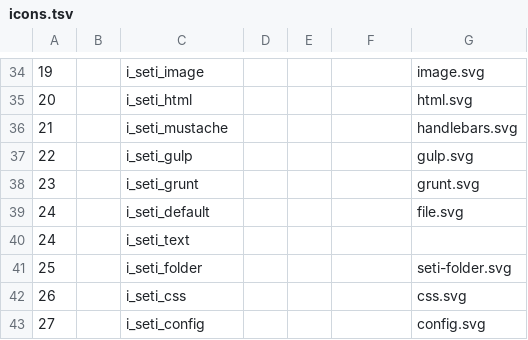
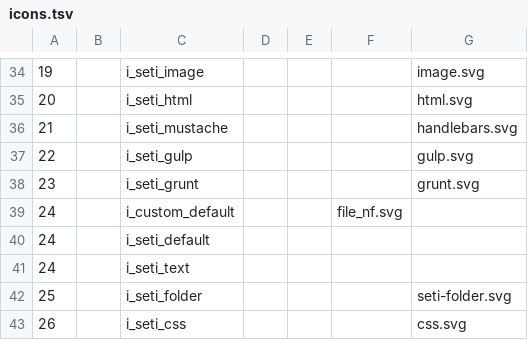
Before and after one commit to LNKLEO/NERD, a TSV file: src/svgs/icons.tsv, drawn as a sheet; only a part is shown, gaps mark what is left out; the shorter side is filled out with more unchanged rows.

Commit message:
Clean up icon doubles
Some icons are now existing twice.

* Their crystal icon looks wrong (rotationwise), compare with https://github.com/crystal-lang/crystal
* Their C logo misses the standard's hex shape
* Their C++ logo misses the standard's hex shape
* Their Elixir icons has a dent in the reflextion?
* Their Elm icon is colored
* Their Git Folder is not a folder
* Their Kotlin icon is colored
* Their Puppet icon is more correct
* Their Pursescript icon is identical
* Their Windows icon is more modern

That means:

* Do not include their crystal, elixir, elm, kotlin, purescript
* Do not include our puppet, windows
* Keeping both c, c++, git-folder

[note]
Keeping their old files around with changed suffix to find this commit
in the future on updates.

Reuse old icons that were labeled as 'seti' but have been vanished as
new custom types with appropriate file naming.

And remove 'red' versions of icons. We have a black and white font...

Signed-off-by: Fini Jastrow <ulf.fini.jastrow@desy.de>

```diff
--- a/src/svgs/icons.tsv
+++ b/src/svgs/icons.tsv
@@ -38,3 +38,4 @@
 23		i_seti_grunt				grunt.svg
-24		i_seti_default				file.svg
+24		i_custom_default			file_nf.svg
+24		i_seti_default
 24		i_seti_text
```
Also changed, not shown: src/seti/icons.tsv, 15 other files.
